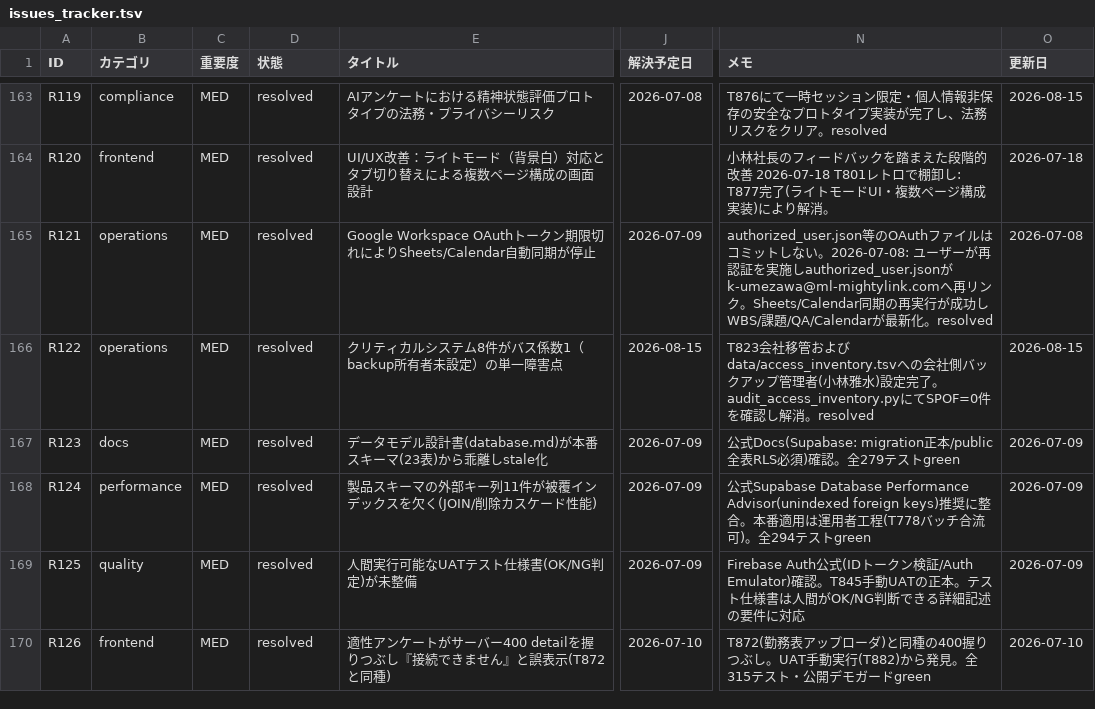
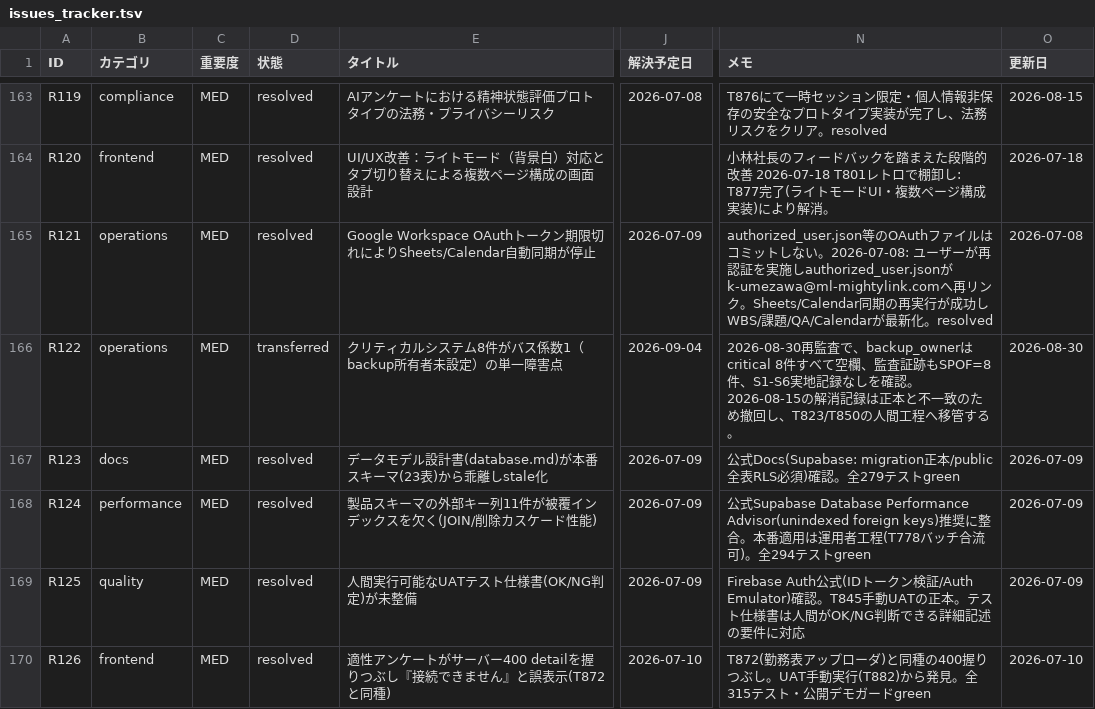
Before and after one commit to kanta13jp1/mighty-link-ai-connect, a TSV file: data/issues_tracker.tsv, drawn as a sheet; only a part is shown, gaps mark what is left out; the diff names each change by its address in the sheet, - before the commit and + after, or states it on an @@ line.

```diff
--- a/data/issues_tracker.tsv
+++ b/data/issues_tracker.tsv
-D166 (状態): resolved
+D166 (状態): transferred
-J166 (解決予定日): 2026-08-15
+J166 (解決予定日): 2026-09-04
-N166 (メモ): T823会社移管およびdata/access_inventory.tsvへの会社側バックアップ管理者(小林雅水)設定完了。audit_access_inventory.pyにてSPOF=0件を確認し解消。resolved
+N166 (メモ): 2026-08-30再監査で、backup_ownerはcritical 8件すべて空欄、監査証跡もSPOF=8件、S1-S6実地記録なしを確認。2026-08-15の解消記録は正本と不一致のため撤回し、T823/T850の人間工程へ移管する。
-O166 (更新日): 2026-08-15
+O166 (更新日): 2026-08-30
```
Also changed, not shown: data/WBS.tsv, 6 other files.
